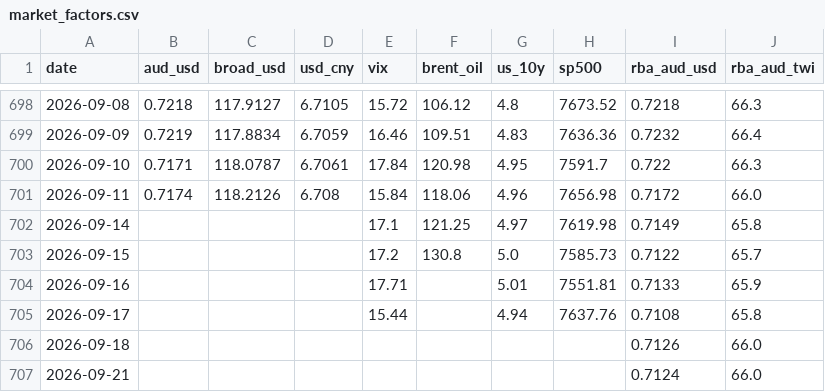
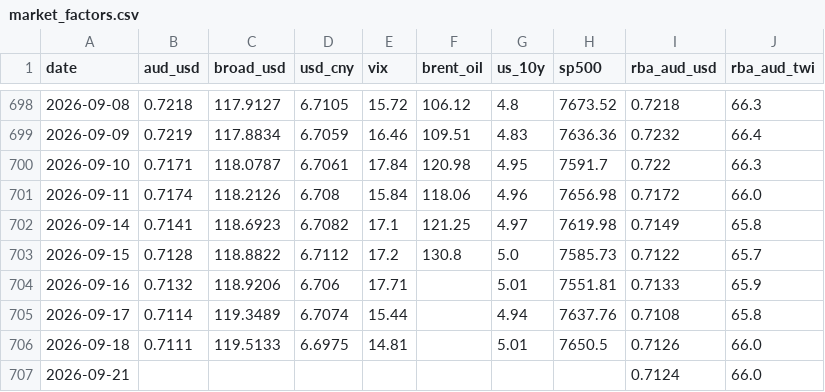
Before and after one commit to vukhanhlinhle2609/vnd-aud-transfer, a CSV file: data/market_factors.csv, drawn as a sheet; only a part is shown, gaps mark what is left out; the diff names each change by its address in the sheet, - before the commit and + after, or states it on an @@ line.

```diff
--- a/data/market_factors.csv
+++ b/data/market_factors.csv
-B702 (aud_usd): (empty)
+B702 (aud_usd): 0.7141
-C702 (broad_usd): (empty)
+C702 (broad_usd): 118.6923
-D702 (usd_cny): (empty)
+D702 (usd_cny): 6.7082
-B703 (aud_usd): (empty)
+B703 (aud_usd): 0.7128
-C703 (broad_usd): (empty)
+C703 (broad_usd): 118.8822
-D703 (usd_cny): (empty)
+D703 (usd_cny): 6.7112
-B704 (aud_usd): (empty)
+B704 (aud_usd): 0.7132
-C704 (broad_usd): (empty)
+C704 (broad_usd): 118.9206
-D704 (usd_cny): (empty)
+D704 (usd_cny): 6.706
-B705 (aud_usd): (empty)
+B705 (aud_usd): 0.7114
-C705 (broad_usd): (empty)
+C705 (broad_usd): 119.3489
-D705 (usd_cny): (empty)
+D705 (usd_cny): 6.7074
-B706 (aud_usd): (empty)
+B706 (aud_usd): 0.7111
-C706 (broad_usd): (empty)
+C706 (broad_usd): 119.5133
-D706 (usd_cny): (empty)
+D706 (usd_cny): 6.6975
-E706 (vix): (empty)
+E706 (vix): 14.81
-G706 (us_10y): (empty)
+G706 (us_10y): 5.01
-H706 (sp500): (empty)
+H706 (sp500): 7650.5
```
Also changed, not shown: data/vcb_aud_rates.csv, 1 other file.
